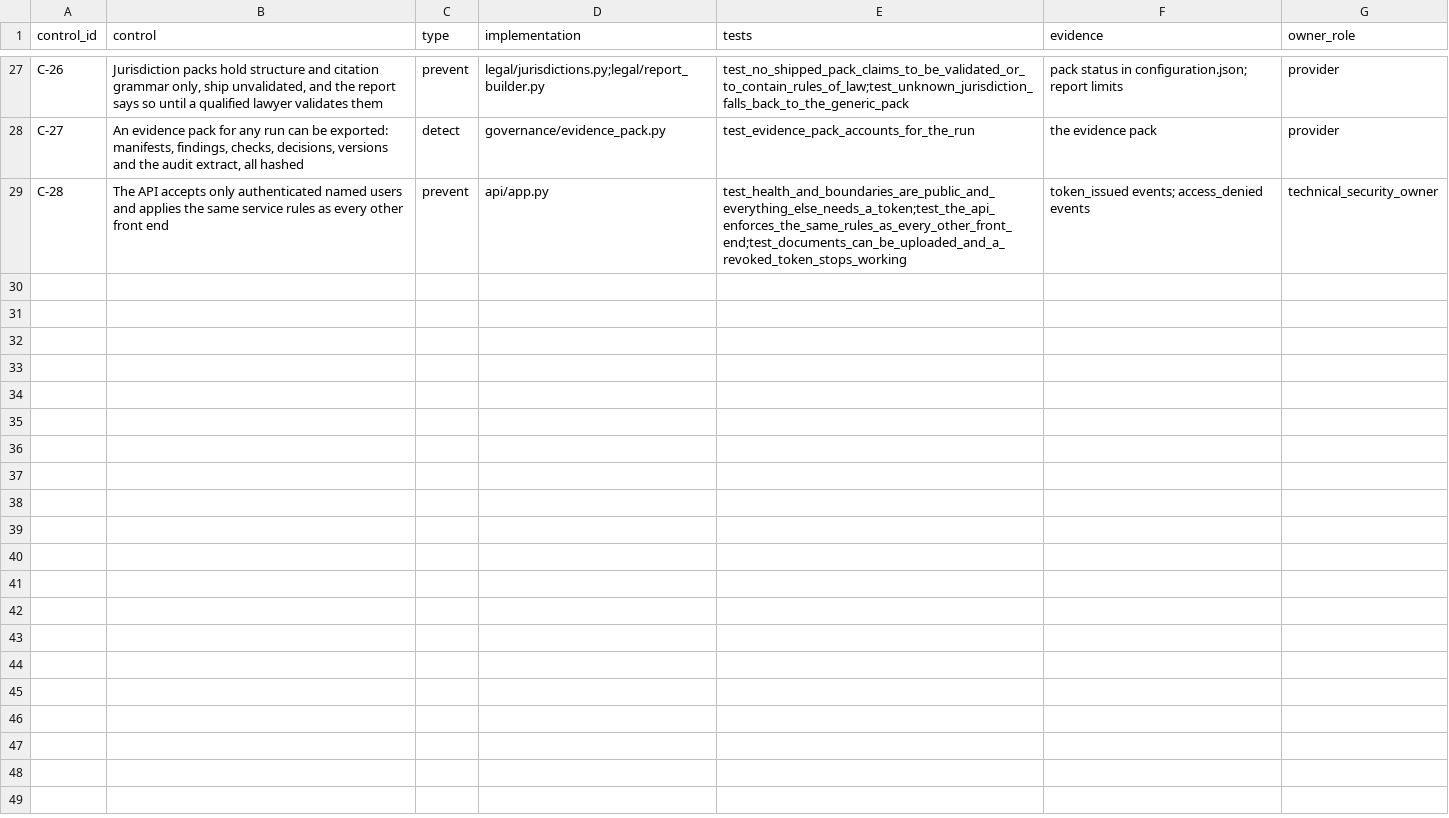
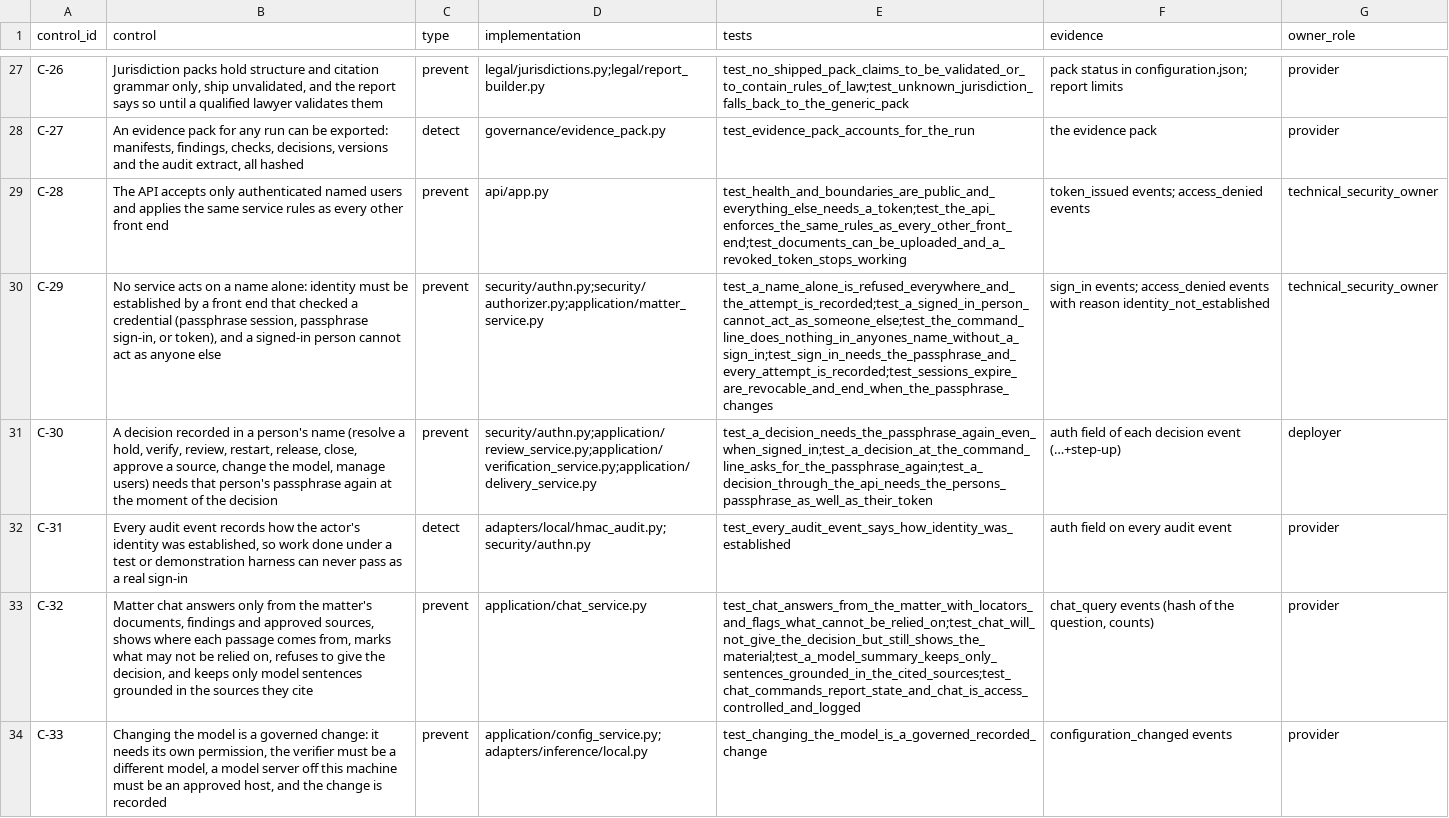
Before and after one commit to ShadowESC95/ELI_Legal, a CSV file: src/eli_legal/governance/registers/control_register.csv (was governance/control_register.csv), drawn as a sheet; only a part is shown, gaps mark what is left out; the diff names each change by its address in the sheet, - before the commit and + after, or states it on an @@ line.

Commit message:
Require proven identity for every action, and the passphrase again for decisions
Access control was enforced but identity was not: the command line took the
acting user from --as / ELI_LEGAL_ACTOR, so anyone at the terminal could act
as the named reviewer. Identity is now enforced in the core:

- security/authn: a principal must be established by a front end that checked
  a credential. The authorizer, which every service call passes through,
  refuses otherwise, refuses acting as someone else, and logs the attempt.
- Decisions (resolve a hold, verify, review, restart, release, close a matter,
  approve a source, change the model, manage users) need step-up: the
  passphrase again at the moment of the decision.
- CLI: login / logout / whoami / passphrase; sessions expire and store only a
  hash; --as and ELI_LEGAL_ACTOR are removed.
- API: decision routes require X-ELI-Passphrase as well as the bearer token.
- Every audit event records how identity was established, so the test and
  demonstration harnesses can never pass as a real sign-in.
- Passphrases stored as salted PBKDF2 hashes; an account with none cannot be
  claimed by whoever asks first.

Also adds matter chat, the agent roster, governed model configuration, and
moves the governance registers into the package. 179 tests.

```diff
--- a/governance/control_register.csv
+++ b/src/eli_legal/governance/registers/control_register.csv
+row 30: C-29 | No service acts on a name alone: identity must be established by a front end that checked a credential (passphrase session, passphrase sign-in, or token), and a signed-in person cannot act as anyone else | prevent | security/authn.py;security/authorizer.py;application/matter_service.py | test_a_name_alone_is_refused_everywhere_and_the_attempt_is_recorded;test_a_signed_in_person_cannot_act_as_someone_else;test_the_command_line_does_nothing_in_anyones_name_without_a_sign_in;test_sign_in_needs_the_passphrase_and_every_attempt_is_recorded;test_sessions_expire_are_revocable_and_end_when_the_passphrase_changes | sign_in events; access_denied events with reason identity_not_established | technical_security_owner
+row 31: C-30 | A decision recorded in a person's name (resolve a hold, verify, review, restart, release, close, approve a source, change the model, manage users) needs that person's passphrase again at the moment of the decision | prevent | security/authn.py;application/review_service.py;application/verification_service.py;application/delivery_service.py | test_a_decision_needs_the_passphrase_again_even_when_signed_in;test_a_decision_at_the_command_line_asks_for_the_passphrase_again;test_a_decision_through_the_api_needs_the_persons_passphrase_as_well_as_their_token | auth field of each decision event (…+step-up) | deployer
+row 32: C-31 | Every audit event records how the actor's identity was established, so work done under a test or demonstration harness can never pass as a real sign-in | detect | adapters/local/hmac_audit.py;security/authn.py | test_every_audit_event_says_how_identity_was_established | auth field on every audit event | provider
+row 33: C-32 | Matter chat answers only from the matter's documents, findings and approved sources, shows where each passage comes from, marks what may not be relied on, refuses to give the decision, and keeps only model sentences grounded in the sources they cite | prevent | application/chat_service.py | test_chat_answers_from_the_matter_with_locators_and_flags_what_cannot_be_relied_on;test_chat_will_not_give_the_decision_but_still_shows_the_material;test_a_model_summary_keeps_only_sentences_grounded_in_the_cited_sources;test_chat_commands_report_state_and_chat_is_access_controlled_and_logged | chat_query events (hash of the question, counts) | provider
+row 34: C-33 | Changing the model is a governed change: it needs its own permission, the verifier must be a different model, a model server off this machine must be an approved host, and the change is recorded | prevent | application/config_service.py;adapters/inference/local.py | test_changing_the_model_is_a_governed_recorded_change | configuration_changed events | provider
```
Also changed, not shown: src/eli_legal/governance/registers/requirements_register.csv, src/eli_legal/governance/registers/risk_register.csv, 45 other files.
